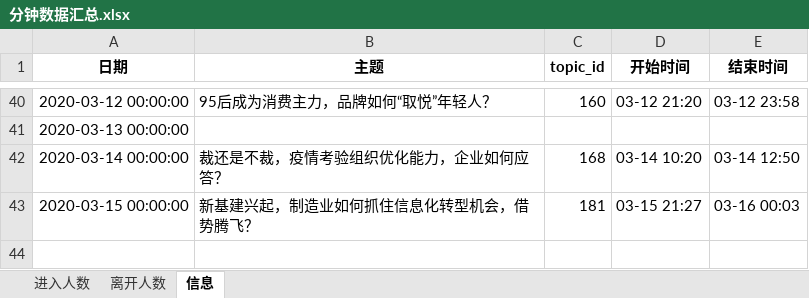
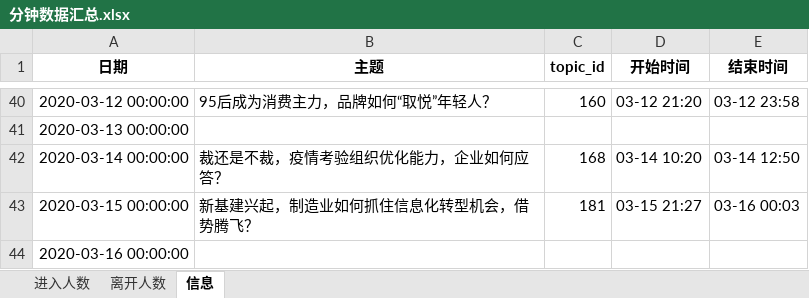
Before and after one commit to BestJoker/pandasDemo, an Excel workbook: 多人讨论-区分付费/多人讨论分钟跳失/分钟数据汇总.xlsx, sheet 信息, drawn as a sheet; only a part is shown, gaps mark what is left out; values as stored, in another font and other column widths than the file's, no borders; the diff names each change by its address in the sheet, - before the commit and + after, or states it on an @@ line.

```diff
--- a/多人讨论-区分付费/多人讨论分钟跳失/分钟数据汇总.xlsx (sheet 信息)
+++ b/多人讨论-区分付费/多人讨论分钟跳失/分钟数据汇总.xlsx (sheet 信息)
+row 44: 2020-03-16 00:00:00
```
Also changed, not shown: 多人讨论-区分付费/58天区分付费统计结果.xlsx, 7 other files.
